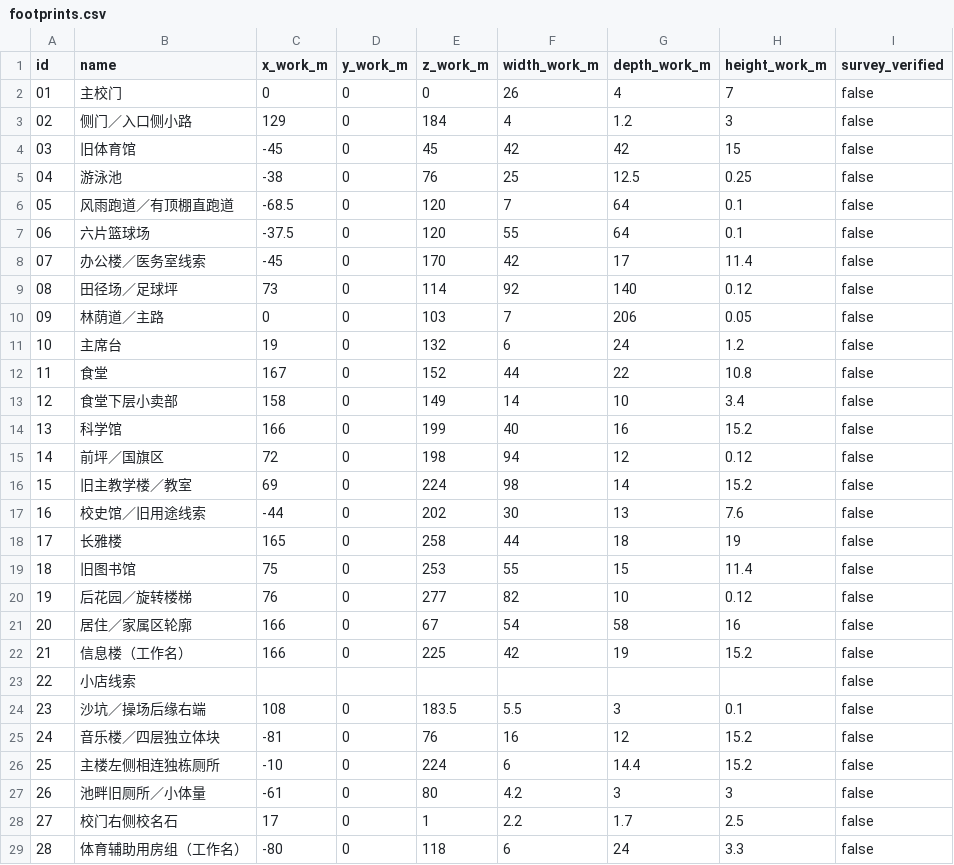
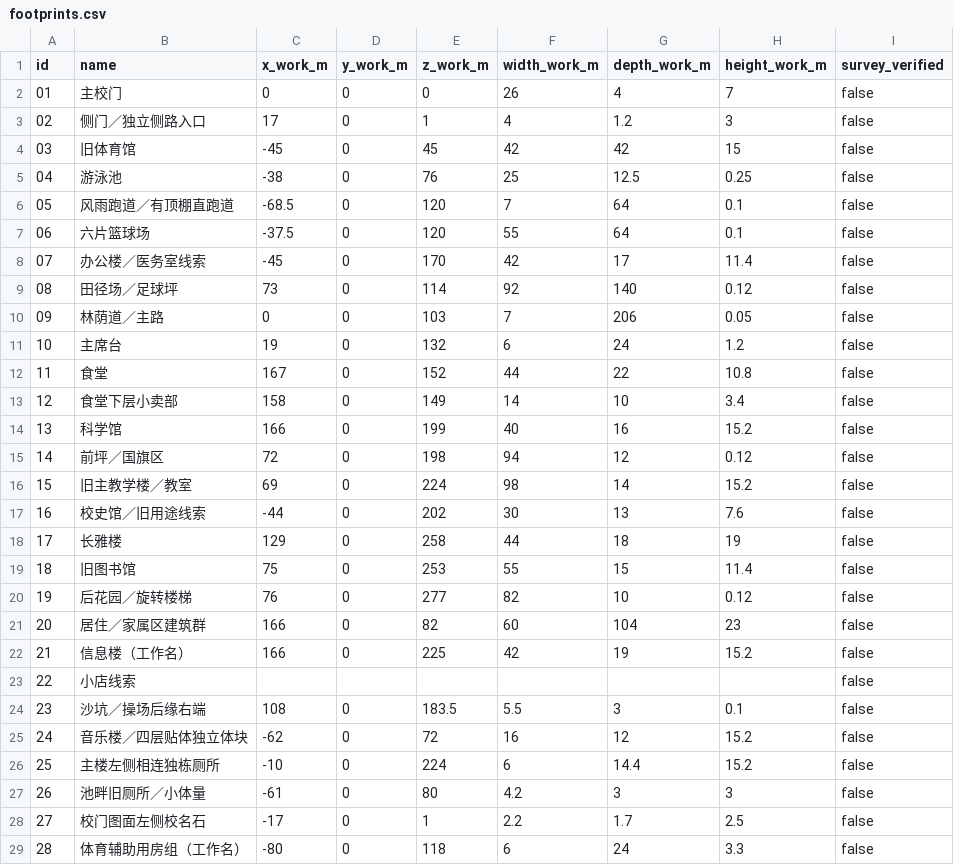
Before and after one commit to ziyuuu/return-old-school, a CSV file: data/m10/footprints.csv, drawn as a sheet.

```diff
--- a/data/m10/footprints.csv
+++ b/data/m10/footprints.csv
@@ -2,3 +2,3 @@
 01,"主校门",0,0,0,26,4,7,false
-02,"侧门／入口侧小路",129,0,184,4,1.2,3,false
+02,"侧门／独立侧路入口",17,0,1,4,1.2,3,false
 03,"旧体育馆",-45,0,45,42,42,15,false
@@ -17,6 +17,6 @@
 16,"校史馆／旧用途线索",-44,0,202,30,13,7.6,false
-17,"长雅楼",165,0,258,44,18,19,false
+17,"长雅楼",129,0,258,44,18,19,false
 18,"旧图书馆",75,0,253,55,15,11.4,false
 19,"后花园／旋转楼梯",76,0,277,82,10,0.12,false
-20,"居住／家属区轮廓",166,0,67,54,58,16,false
+20,"居住／家属区建筑群",166,0,82,60,104,23,false
 21,"信息楼（工作名）",166,0,225,42,19,15.2,false
@@ -24,6 +24,6 @@
 23,"沙坑／操场后缘右端",108,0,183.5,5.5,3,0.1,false
-24,"音乐楼／四层独立体块",-81,0,76,16,12,15.2,false
+24,"音乐楼／四层贴体独立体块",-62,0,72,16,12,15.2,false
 25,"主楼左侧相连独栋厕所",-10,0,224,6,14.4,15.2,false
 26,"池畔旧厕所／小体量",-61,0,80,4.2,3,3,false
-27,"校门右侧校名石",17,0,1,2.2,1.7,2.5,false
+27,"校门图面左侧校名石",-17,0,1,2.2,1.7,2.5,false
 28,"体育辅助用房组（工作名）",-80,0,118,6,24,3.3,false
```
Also changed, not shown: data/restoration/facility-register.csv, 40 other files.
